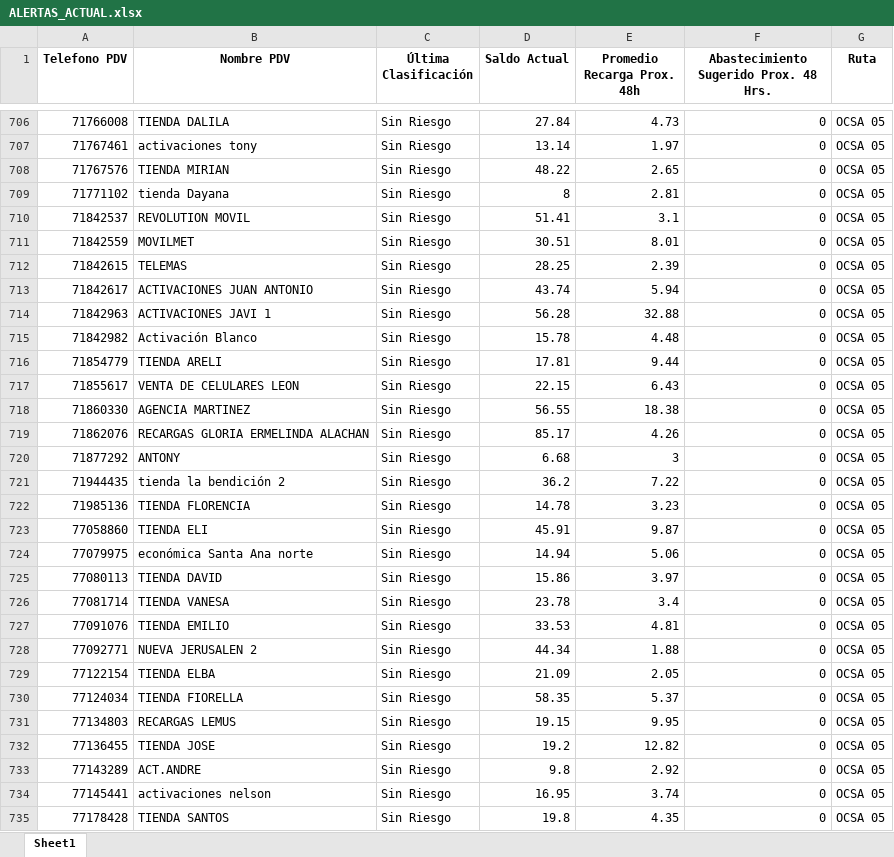
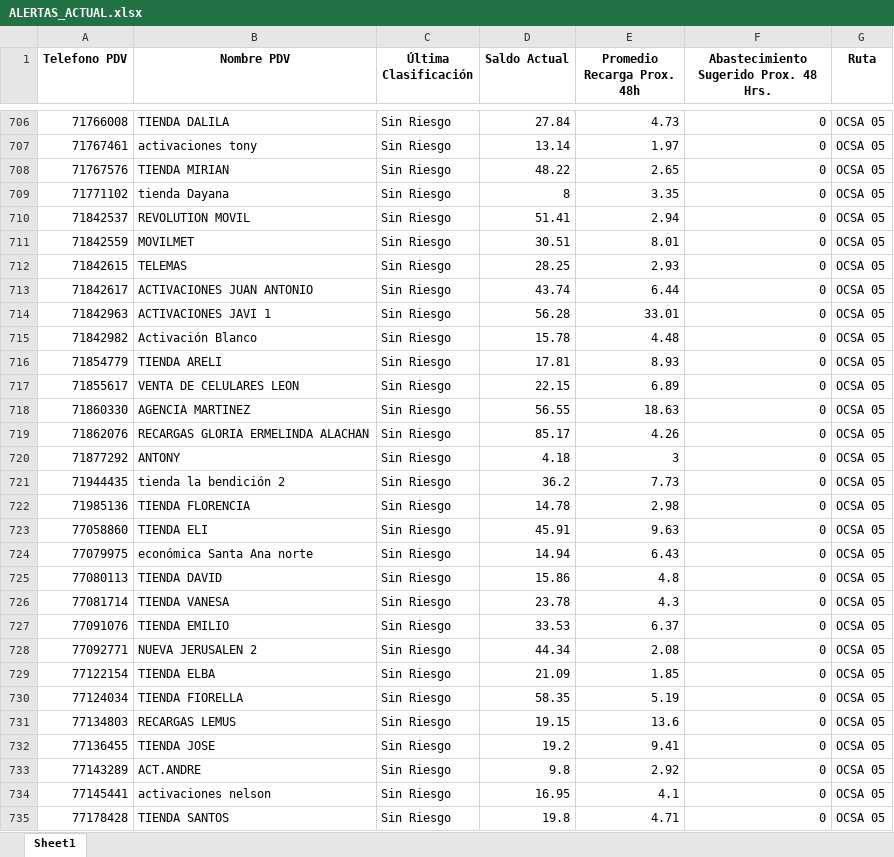
Before and after one commit to MPMauricio/pdv-manager, an Excel workbook: ALERTAS_ACTUAL.xlsx, sheet Sheet1, drawn as a sheet; only a part is shown, gaps mark what is left out; values as stored, in another font and other column widths than the file's, no borders; the diff covers the shown part only; the diff names each change by its address in the sheet, - before the commit and + after, or states it on an @@ line.

Commit message:
Actualización PDV

```diff
--- a/ALERTAS_ACTUAL.xlsx (sheet Sheet1)
+++ b/ALERTAS_ACTUAL.xlsx (sheet Sheet1)
-E709 (Promedio Recarga Prox. 48h): 2.81
+E709 (Promedio Recarga Prox. 48h): 3.35
-E710 (Promedio Recarga Prox. 48h): 3.1
+E710 (Promedio Recarga Prox. 48h): 2.94
-E712 (Promedio Recarga Prox. 48h): 2.39
+E712 (Promedio Recarga Prox. 48h): 2.93
-E713 (Promedio Recarga Prox. 48h): 5.94
+E713 (Promedio Recarga Prox. 48h): 6.44
-E714 (Promedio Recarga Prox. 48h): 32.88
+E714 (Promedio Recarga Prox. 48h): 33.01
-E716 (Promedio Recarga Prox. 48h): 9.44
+E716 (Promedio Recarga Prox. 48h): 8.93
-E717 (Promedio Recarga Prox. 48h): 6.43
+E717 (Promedio Recarga Prox. 48h): 6.89
-E718 (Promedio Recarga Prox. 48h): 18.38
+E718 (Promedio Recarga Prox. 48h): 18.63
-D720 (Saldo Actual): 6.68
+D720 (Saldo Actual): 4.18
-E721 (Promedio Recarga Prox. 48h): 7.22
+E721 (Promedio Recarga Prox. 48h): 7.73
-E722 (Promedio Recarga Prox. 48h): 3.23
+E722 (Promedio Recarga Prox. 48h): 2.98
-E723 (Promedio Recarga Prox. 48h): 9.87
+E723 (Promedio Recarga Prox. 48h): 9.63
-E724 (Promedio Recarga Prox. 48h): 5.06
+E724 (Promedio Recarga Prox. 48h): 6.43
-E725 (Promedio Recarga Prox. 48h): 3.97
+E725 (Promedio Recarga Prox. 48h): 4.8
-E726 (Promedio Recarga Prox. 48h): 3.4
+E726 (Promedio Recarga Prox. 48h): 4.3
-E727 (Promedio Recarga Prox. 48h): 4.81
+E727 (Promedio Recarga Prox. 48h): 6.37
-E728 (Promedio Recarga Prox. 48h): 1.88
+E728 (Promedio Recarga Prox. 48h): 2.08
-E729 (Promedio Recarga Prox. 48h): 2.05
+E729 (Promedio Recarga Prox. 48h): 1.85
-E730 (Promedio Recarga Prox. 48h): 5.37
+E730 (Promedio Recarga Prox. 48h): 5.19
-E731 (Promedio Recarga Prox. 48h): 9.95
+E731 (Promedio Recarga Prox. 48h): 13.6
-E732 (Promedio Recarga Prox. 48h): 12.82
+E732 (Promedio Recarga Prox. 48h): 9.41
-E734 (Promedio Recarga Prox. 48h): 3.74
+E734 (Promedio Recarga Prox. 48h): 4.1
-E735 (Promedio Recarga Prox. 48h): 4.35
+E735 (Promedio Recarga Prox. 48h): 4.71
```
Also changed, not shown: 48 added rows, 49 removed rows and 1235 edited cells elsewhere in this sheet, 1 other file.
